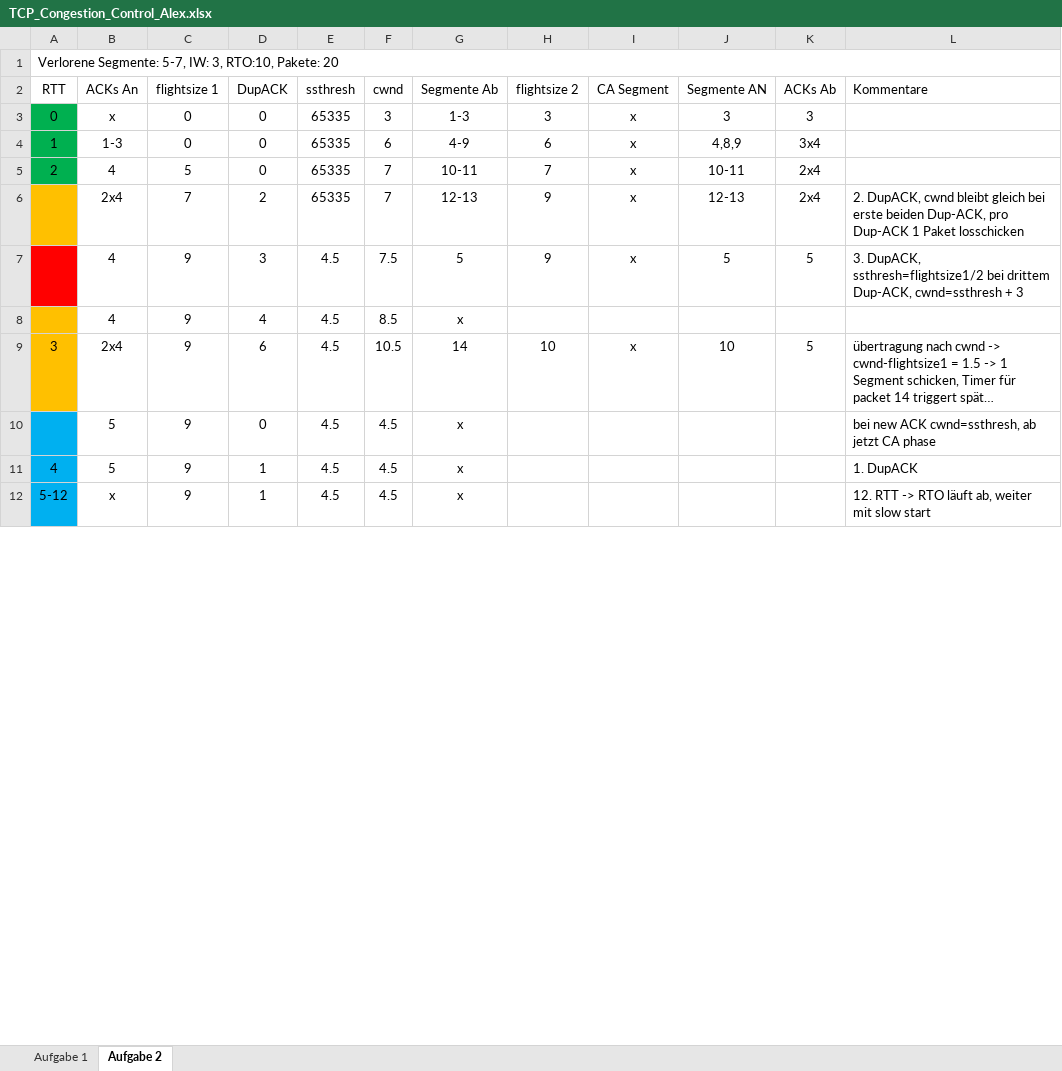
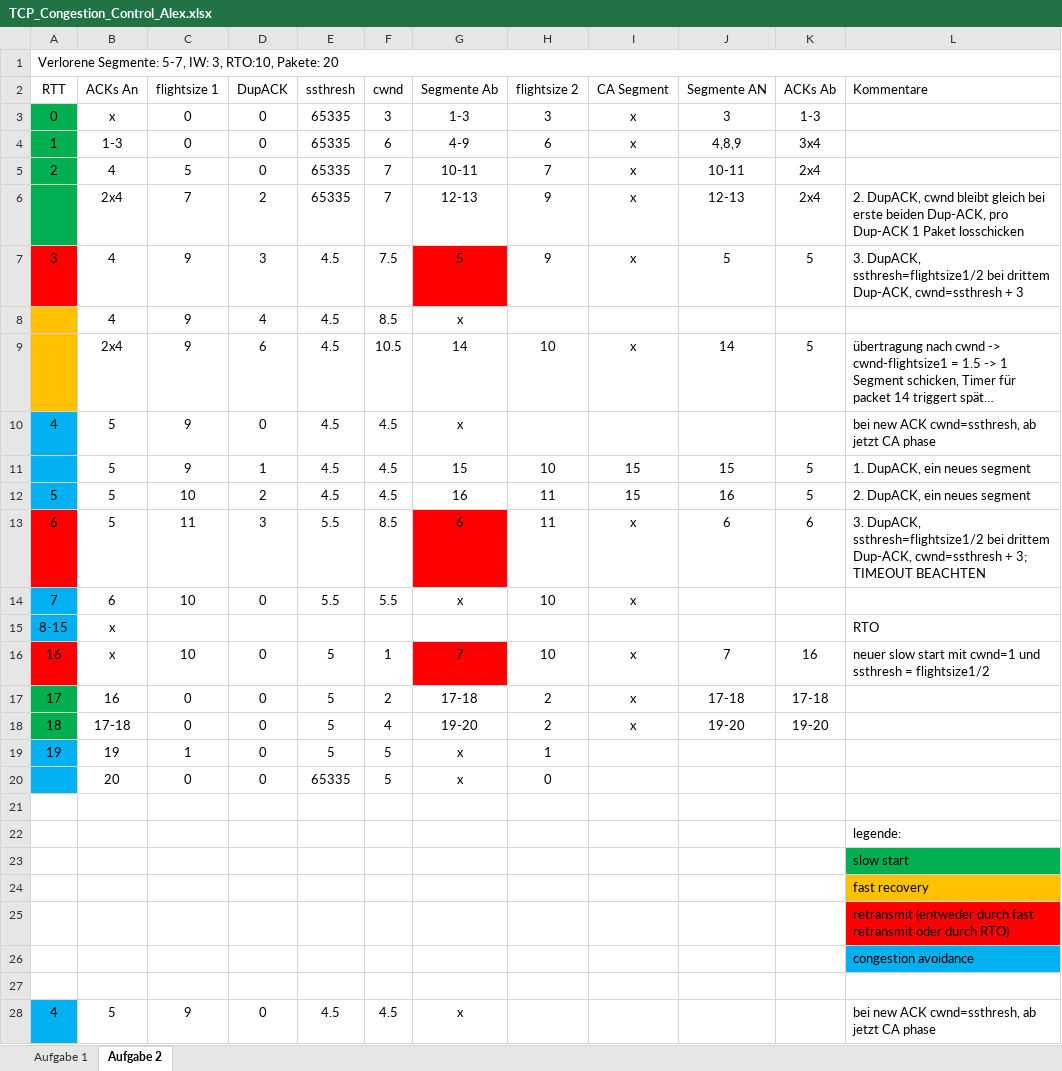
Before and after one commit to jpkmiller/Rechnernetze, an Excel workbook: Theorie/TCPCongestionControl/TCP_Congestion_Control_Alex.xlsx, sheet Aufgabe 2, drawn as a sheet; only a part is shown; the shorter side is filled out with more unchanged rows; long unchanged cells end in …; values as stored, in another font and other column widths than the file's, no borders; addresses are those after the commit; the diff covers the shown part only; the diff names each change by its address in the sheet, - before the commit and + after, or states it on an @@ line.

```diff
--- a/Theorie/TCPCongestionControl/TCP_Congestion_Control_Alex.xlsx (sheet Aufgabe 2)
+++ b/Theorie/TCPCongestionControl/TCP_Congestion_Control_Alex.xlsx (sheet Aufgabe 2)
-K3 (ACKs Ab): 3
+K3 (ACKs Ab): 1-3
-A6 fill: #FFC000
+A6 fill: #00B050
-A7 (RTT): (empty)
+A7 (RTT): 3
-G7 fill: none
+G7 fill: #FF0000
-A9 (RTT): 3
+A9 (RTT): (empty)
-J9 (Segmente AN): 10
+J9 (Segmente AN): 14
-A10 (RTT): (empty)
+A10 (RTT): 4
+row 11:  | 5 | 9 | 1 | 4.5 | 4.5 | 15 | 10 | 15 | 15 | 5 | 1. DupACK, ein neues segment
+row 12: 5 | 5 | 10 | 2 | 4.5 | 4.5 | 16 | 11 | 15 | 16 | 5 | 2. DupACK, ein neues segment
+row 13: 6 | 5 | 11 | 3 | 5.5 | 8.5 | 6 | 11 | x | 6 | 6 | 3. DupACK, ssthresh=flightsize1/2 bei drittem Dup-ACK, cwnd=ssthresh + 3; TIMEOUT BEACHTEN
+row 14: 7 | 6 | 10 | 0 | 5.5 | 5.5 | x | 10 | x
+row 15: 8-15 | x |  |  |  |  |  |  |  |  |  | RTO
+row 16: 16 | x | 10 | 0 | 5 | 1 | 7 | 10 | x | 7 | 16 | neuer slow start mit cwnd=1 und ssthresh = flightsize1/2
+row 17: 17 | 16 | 0 | 0 | 5 | 2 | 17-18 | 2 | x | 17-18 | 17-18
+row 18: 18 | 17-18 | 0 | 0 | 5 | 4 | 19-20 | 2 | x | 19-20 | 19-20
+row 19: 19 | 19 | 1 | 0 | 5 | 5 | x | 1
+row 20:  | 20 | 0 | 0 | 65335 | 5 | x | 0
+row 21: (empty)
@@ row 31 moved to row 22: legende: @@
@@ row 32 moved to row 23: slow start @@
@@ row 33 moved to row 24: fast recovery @@
@@ row 34 moved to row 25: retransmit (entweder durch fast retransm… @@
@@ row 35 moved to row 26: congestion avoidance @@
+row 27: (empty)
-D28 (DupACK): 1
+D28 (DupACK): 0
-L28 (Kommentare): 1. DupACK
+L28 (Kommentare): bei new ACK cwnd=ssthresh, ab jetzt CA phase
```
Also changed, not shown: 1 added row, 11 removed rows and cell formats elsewhere in this sheet, sheet Aufgabe 1, 3 other files.
